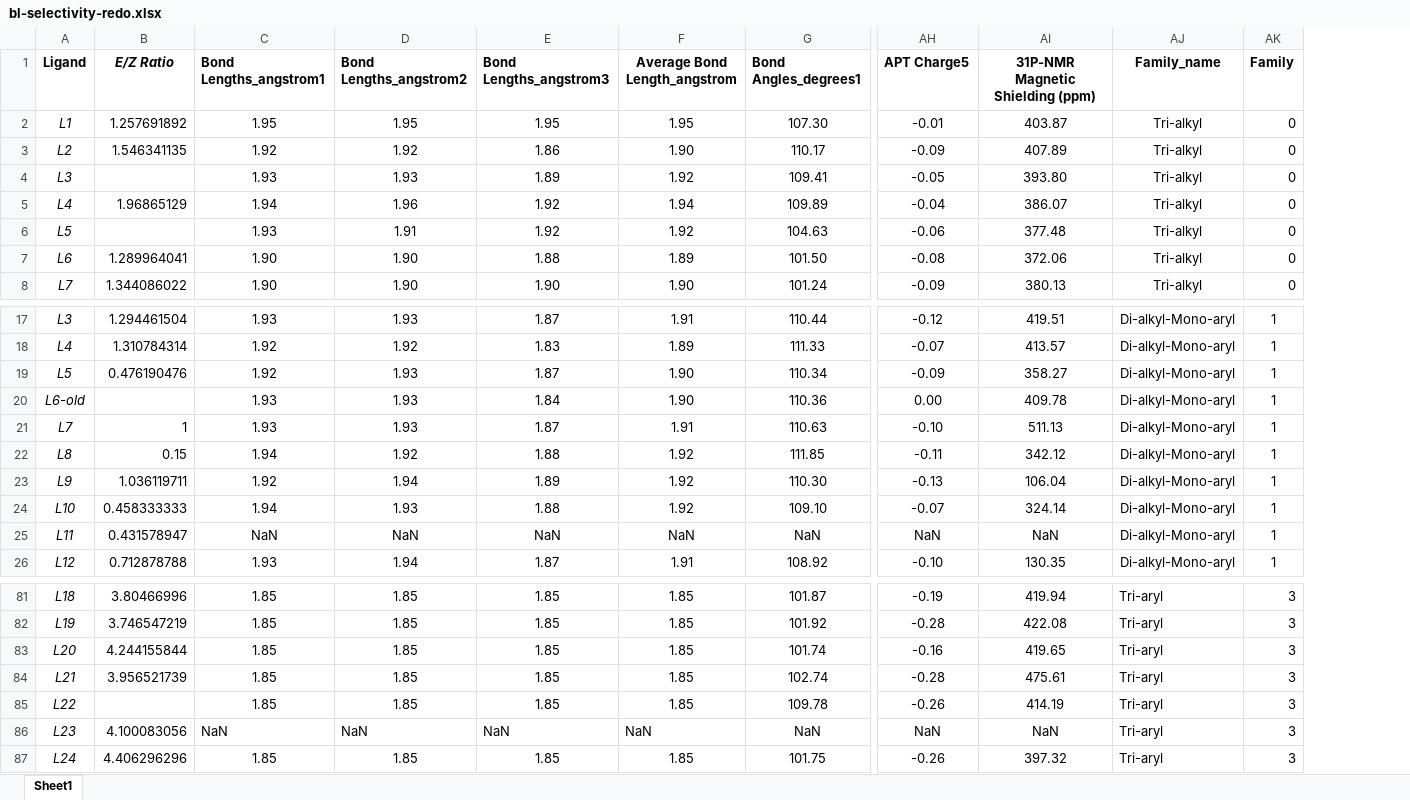
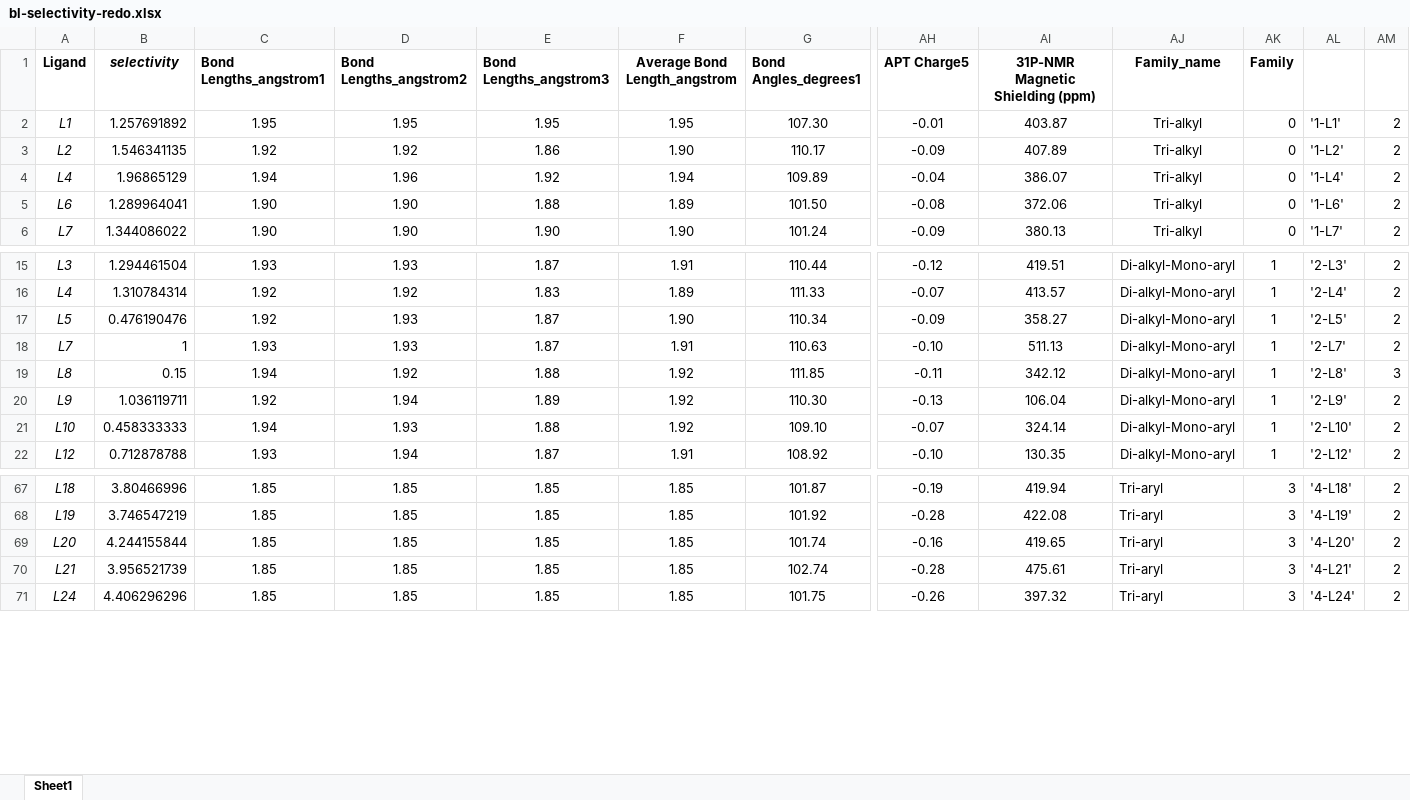
Before and after one commit to JacksonBurns/phosphine-ligands, an Excel workbook: branched linear data redo/bl-selectivity-redo.xlsx, sheet Sheet1, drawn as a sheet; only a part is shown, gaps mark what is left out; values as stored, in another font and other column widths than the file's, no borders; conditional formats not drawn; removed rows and columns are numbered as before the commit, all else as after; rows hold the shown columns only; the diff covers the shown part only; the diff names each change by its address in the sheet, - before the commit and + after, or states it on an @@ line.

```diff
--- a/branched linear data redo/bl-selectivity-redo.xlsx (sheet Sheet1)
+++ b/branched linear data redo/bl-selectivity-redo.xlsx (sheet Sheet1)
+column AL, rows 2-6: '1-L1' | '1-L2' | '1-L4' | '1-L6' | '1-L7'; rows 15-22: '2-L3' | '2-L4' | '2-L5' | '2-L7' | '2-L8' | '2-L9' | '2-L10' | '2-L12'; rows 67-71: '4-L18' | '4-L19' | '4-L20' | '4-L21' | '4-L24'
+column AM, rows 2-6: all 2; rows 15-22: 2 | 2 | 2 | 2 | 3 | 2 | 2 | 2; rows 67-71: all 2
-B1: E/Z Ratio
+B1: selectivity
-row 4: L3 |  | 1.93 | 1.93 | 1.89 | 1.92 | 109.41 | -0.05 | 393.80 | Tri-alkyl | 0
-row 6: L5 |  | 1.93 | 1.91 | 1.92 | 1.92 | 104.63 | -0.06 | 377.48 | Tri-alkyl | 0
-row 20: L6-old |  | 1.93 | 1.93 | 1.84 | 1.90 | 110.36 | 0.00 | 409.78 | Di-alkyl-Mono-aryl | 1
-row 25: L11 | 0.431578947 | NaN | NaN | NaN | NaN | NaN | NaN | NaN | Di-alkyl-Mono-aryl | 1
-row 85: L22 |  | 1.85 | 1.85 | 1.85 | 1.85 | 109.78 | -0.26 | 414.19 | Tri-aryl | 3
-row 86: L23 | 4.100083056 | NaN | NaN | NaN | NaN | NaN | NaN | NaN | Tri-aryl | 3
```
Also changed, not shown: 10 removed rows elsewhere in this sheet, formulas that keep their value, 18 other files.
